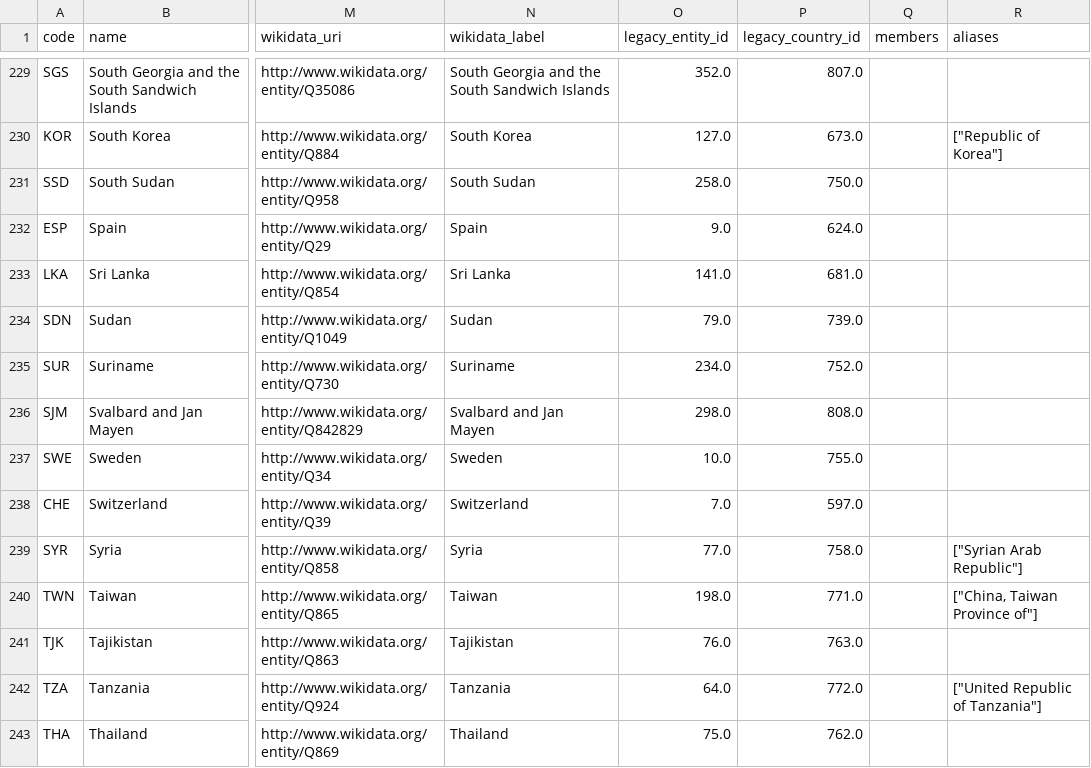
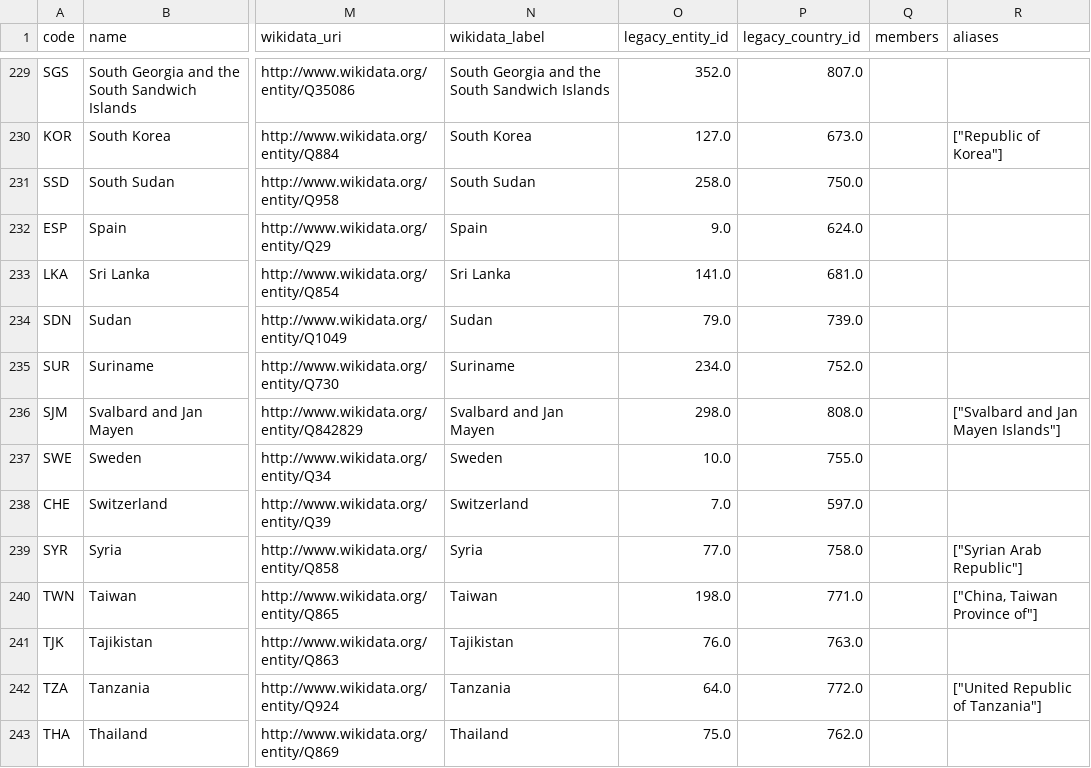
Before and after one commit to owid/etl, a CSV file: data/reference/countries_regions.csv, drawn as a sheet; only a part is shown, gaps mark what is left out; the diff names each change by its address in the sheet, - before the commit and + after, or states it on an @@ line.

Commit message:
data(harmonize): add aliases

```diff
--- a/data/reference/countries_regions.csv
+++ b/data/reference/countries_regions.csv
-R236 (aliases): (empty)
+R236 (aliases): ["Svalbard and Jan Mayen Islands"]
```
